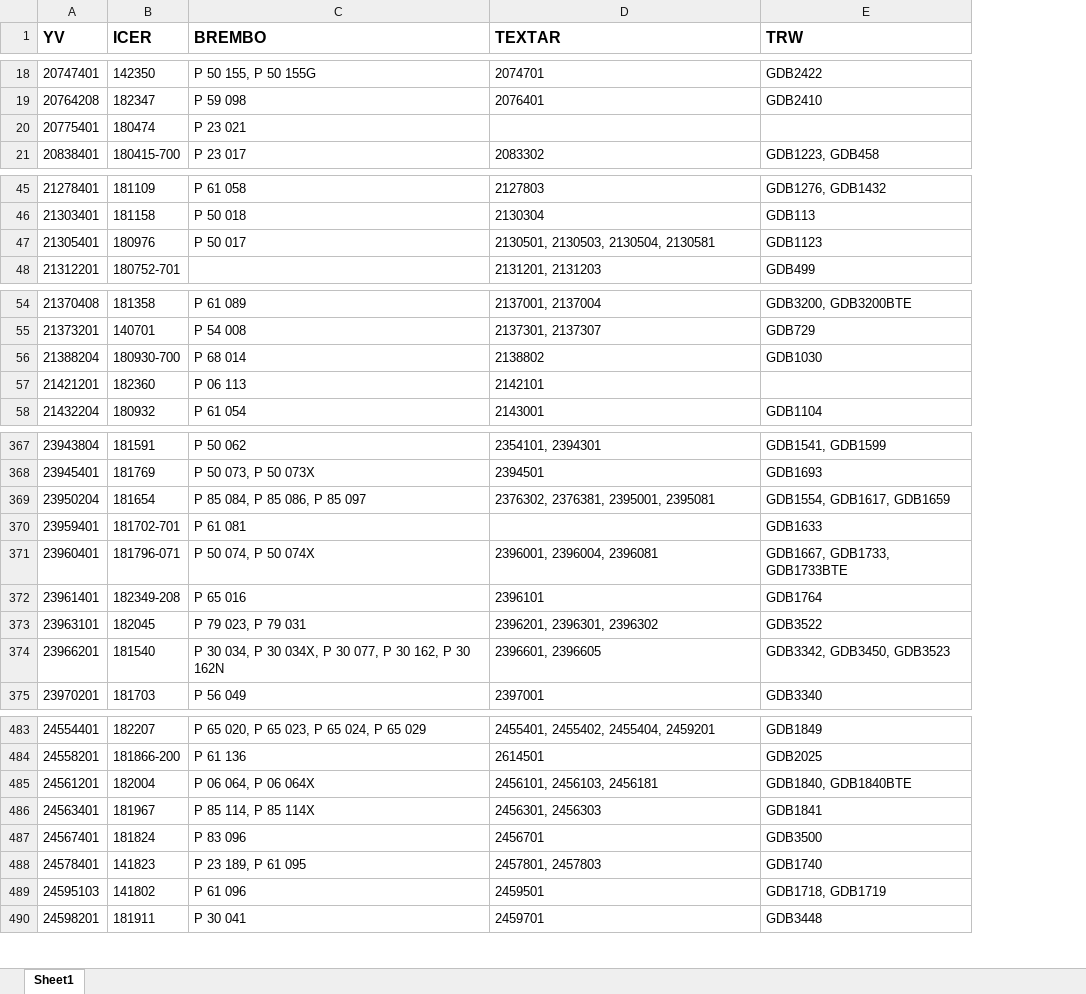
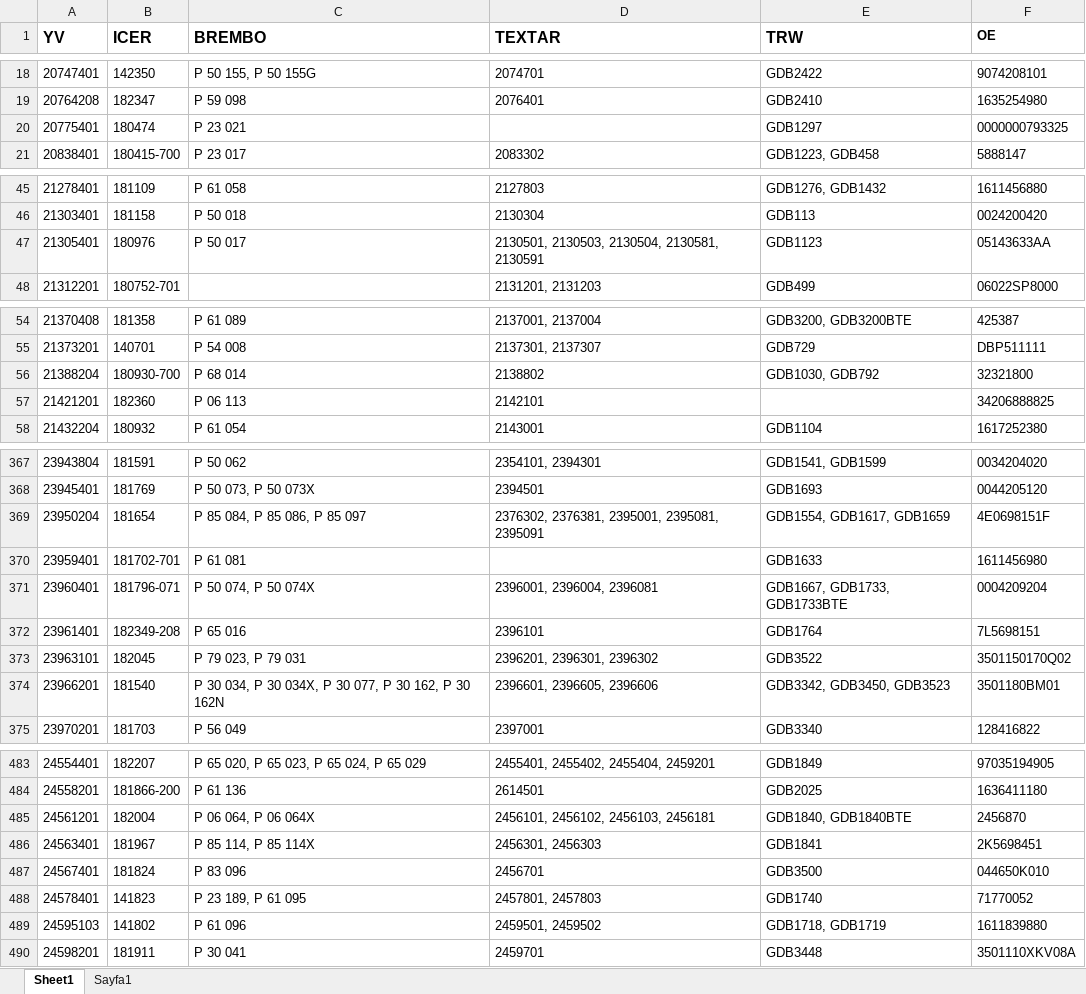
Before and after one commit to ARIKBOGA/API_SCRAPE, an Excel workbook: src/resources/data/catalogInfo/excels/Pad_katalog_full.xlsx, sheet Sheet1, drawn as a sheet; only a part is shown, gaps mark what is left out; values as stored, in another font and other column widths than the file's, no borders; the diff covers the shown part only; the diff names each change by its address in the sheet, - before the commit and + after, or states it on an @@ line.

```diff
--- a/src/resources/data/catalogInfo/excels/Pad_katalog_full.xlsx (sheet Sheet1)
+++ b/src/resources/data/catalogInfo/excels/Pad_katalog_full.xlsx (sheet Sheet1)
+sheet tab: Sayfa1
+column F (OE), rows 18-21: 9074208101 | 1635254980 | 0000000793325 | 5888147; rows 45-48: 1611456880 | 0024200420 | 05143633AA | 06022SP8000; rows 54-58: 425387 | DBP511111 | 32321800 | 34206888825 | 1617252380; rows 367-375: 0034204020 | 0044205120 | 4E0698151F | 1611456980 | 0004209204 | 7L5698151 | 3501150170Q02 | 3501180BM01 | 128416822; rows 483-490: 97035194905 | 1636411180 | 2456870 | 2K5698451 | 044650K010 | 71770052 | 1611839880 | 3501110XKV08A
-E20 (TRW): (empty)
+E20 (TRW): GDB1297
-D47 (TEXTAR): 2130501, 2130503, 2130504, 2130581
+D47 (TEXTAR): 2130501, 2130503, 2130504, 2130581, 2130591
-E56 (TRW): GDB1030
+E56 (TRW): GDB1030, GDB792
-D369 (TEXTAR): 2376302, 2376381, 2395001, 2395081
+D369 (TEXTAR): 2376302, 2376381, 2395001, 2395081, 2395091
-D374 (TEXTAR): 2396601, 2396605
+D374 (TEXTAR): 2396601, 2396605, 2396606
-D485 (TEXTAR): 2456101, 2456103, 2456181
+D485 (TEXTAR): 2456101, 2456102, 2456103, 2456181
-D489 (TEXTAR): 2459501
+D489 (TEXTAR): 2459501, 2459502
```
Also changed, not shown: 26 edited cells elsewhere in this sheet, 5 other files.
